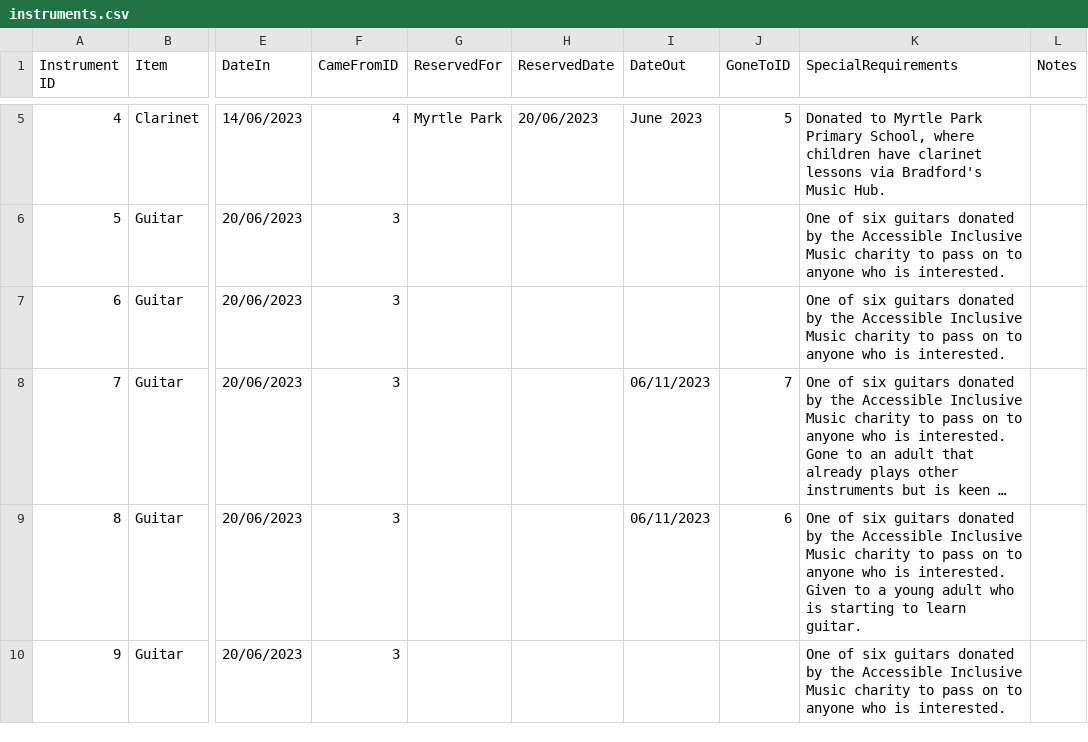
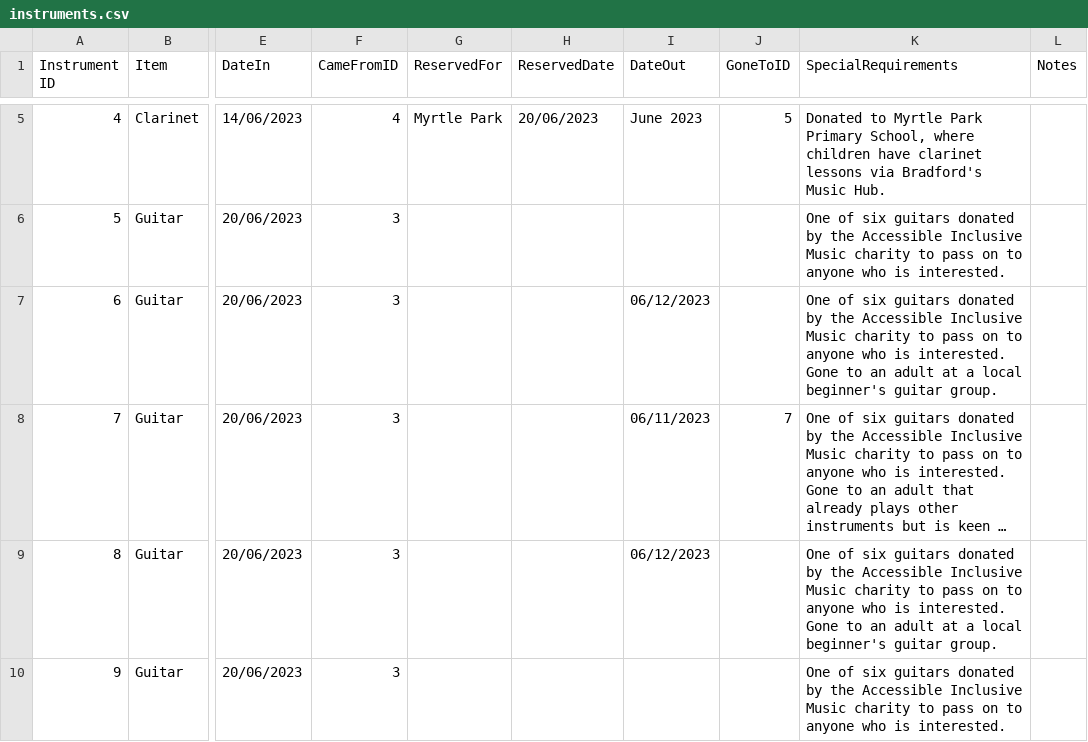
Before and after one commit to caprenter/bingley-music-town, a CSV file: docs/_data/instruments.csv, drawn as a sheet; only a part is shown, gaps mark what is left out; long unchanged cells end in …; the diff covers the shown part only; the diff names each change by its address in the sheet, - before the commit and + after, or states it on an @@ line.

Commit message:
Guitars going to liz's group

```diff
--- a/docs/_data/instruments.csv
+++ b/docs/_data/instruments.csv
-I7 (DateOut): (empty)
+I7 (DateOut): 06/12/2023
-K7 (SpecialRequirements): …is interested.
+K7 (SpecialRequirements): …is interested. Gone to an adult at a local beginner's guitar group.
-I9 (DateOut): 06/11/2023
+I9 (DateOut): 06/12/2023
-J9 (GoneToID): 6
+J9 (GoneToID): (empty)
-K9 (SpecialRequirements): …is interested. Given to a young adult who is starting to learn guitar.
+K9 (SpecialRequirements): …is interested. Gone to an adult at a local beginner's guitar group.
```
Also changed, not shown: 5 edited cells elsewhere in this file.
